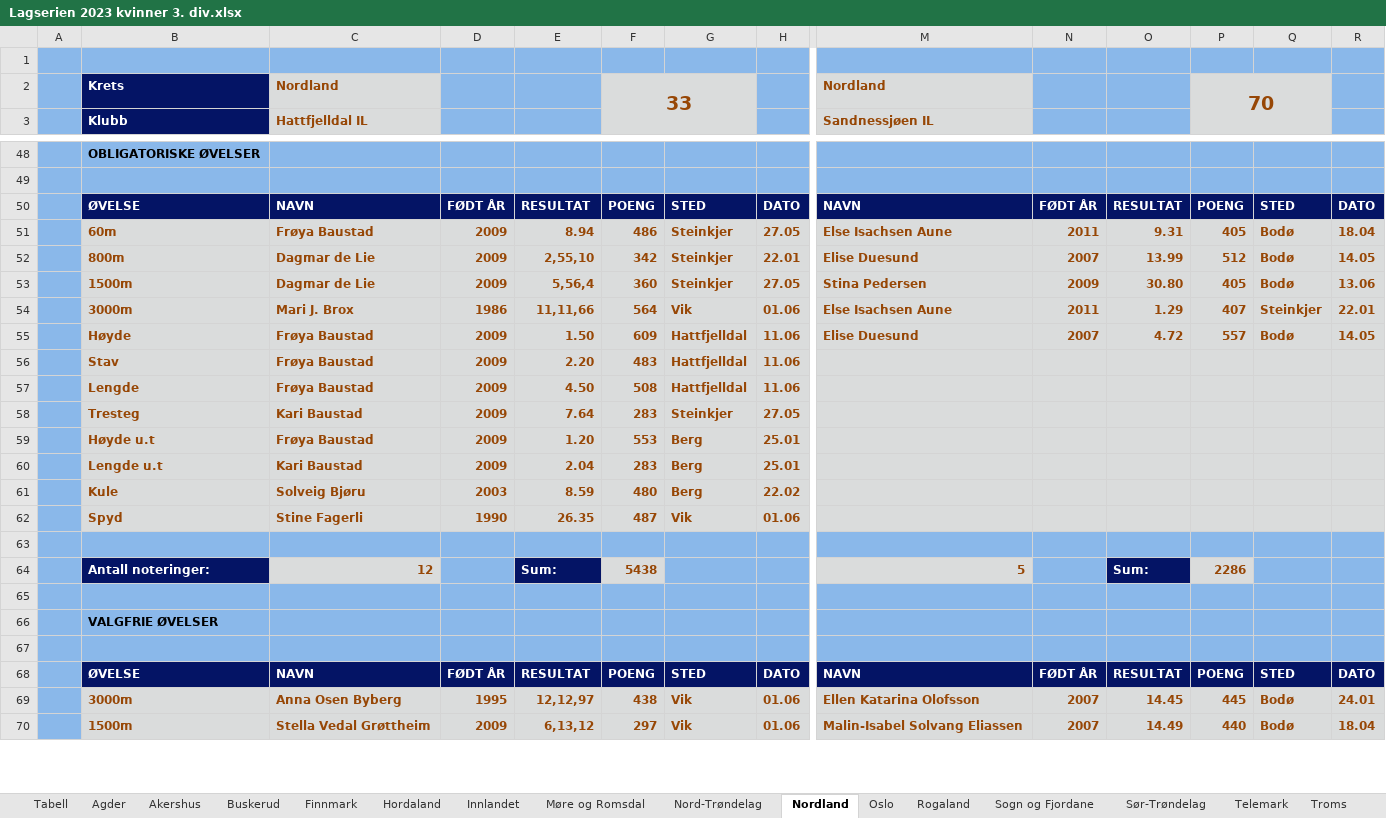
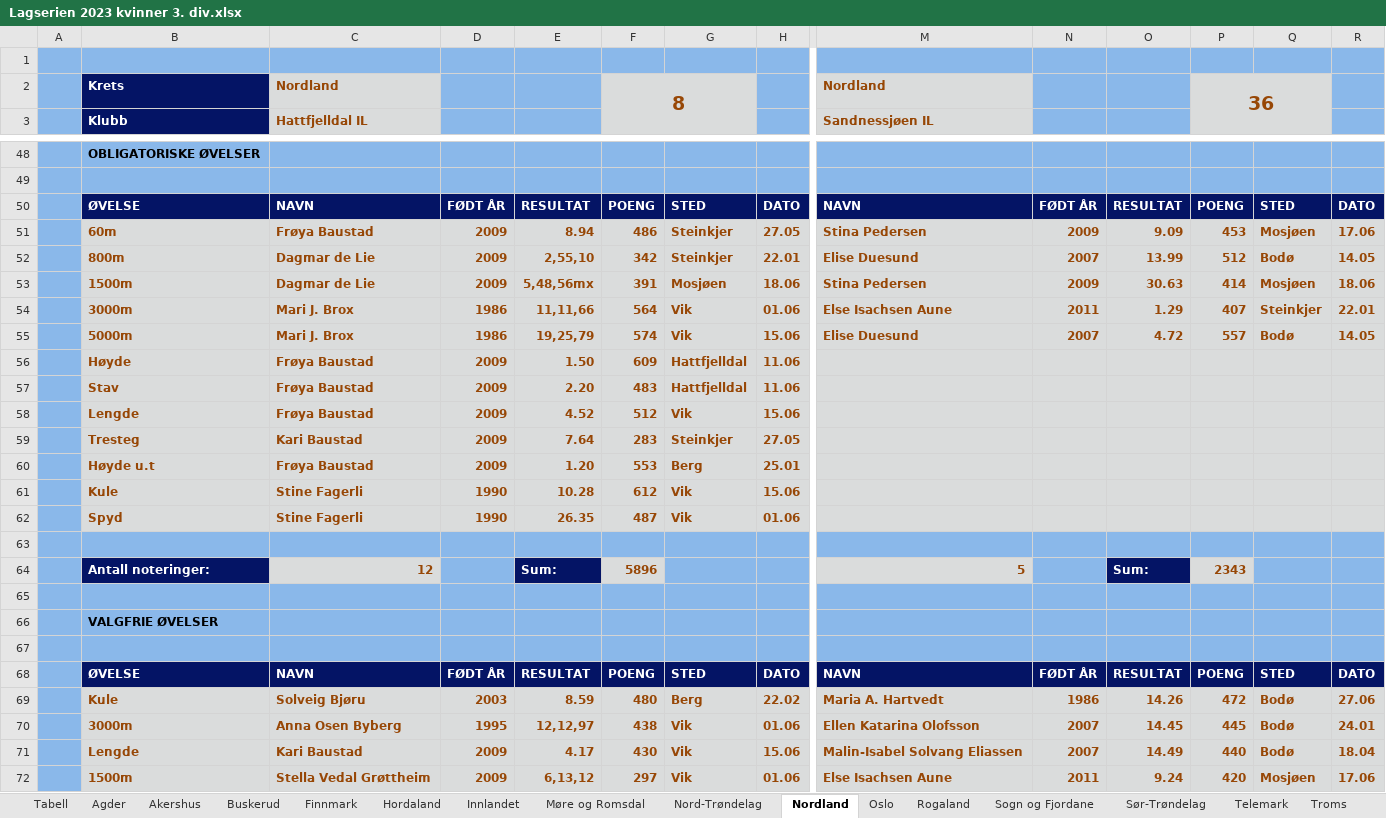
Before and after one commit to perellef/Seriekalkulator-Friidrett, an Excel workbook: output/Lagserien 2023 kvinner 3. div.xlsx, sheet Nordland, drawn as a sheet; only a part is shown, gaps mark what is left out; values as stored, in another font and other column widths than the file's, no borders; removed rows and columns are numbered as before the commit, all else as after; rows hold the shown columns only; the diff covers the shown part only; the diff names each change by its address in the sheet, - before the commit and + after, or states it on an @@ line.

```diff
--- a/output/Lagserien 2023 kvinner 3. div.xlsx (sheet Nordland)
+++ b/output/Lagserien 2023 kvinner 3. div.xlsx (sheet Nordland)
-F2: 33
+F2: 8
-P2: 70
+P2: 36
-M51: Else Isachsen Aune
+M51: Stina Pedersen
-N51: 2011
+N51: 2009
-O51: 9.31
+O51: 9.09
-P51: 405
+P51: 453
-Q51: Bodø
+Q51: Mosjøen
-R51: 18.04
+R51: 17.06
-row 53:  | 1500m | Dagmar de Lie | 2009 | 5,56,4 | 360 | Steinkjer | 27.05 | Stina Pedersen | 2009 | 30.80 | 405 | Bodø | 13.06
+row 53:  | 1500m | Dagmar de Lie | 2009 | 5,48,56mx | 391 | Mosjøen | 18.06 | Stina Pedersen | 2009 | 30.63 | 414 | Mosjøen | 18.06
-B55: Høyde
+B55: 5000m
-C55: Frøya Baustad
+C55: Mari J. Brox
-D55: 2009
+D55: 1986
-E55: 1.50
+E55: 19,25,79
-F55: 609
+F55: 574
-G55: Hattfjelldal
+G55: Vik
-H55: 11.06
+H55: 15.06
+row 56:  | Høyde | Frøya Baustad | 2009 | 1.50 | 609 | Hattfjelldal | 11.06
-row 57:  | Lengde | Frøya Baustad | 2009 | 4.50 | 508 | Hattfjelldal | 11.06
+row 58:  | Lengde | Frøya Baustad | 2009 | 4.52 | 512 | Vik | 15.06
-row 60:  | Lengde u.t | Kari Baustad | 2009 | 2.04 | 283 | Berg | 25.01
-row 61:  | Kule | Solveig Bjøru | 2003 | 8.59 | 480 | Berg | 22.02
+row 61:  | Kule | Stine Fagerli | 1990 | 10.28 | 612 | Vik | 15.06
-F64: 5438
+F64: 5896
-P64: 2286
+P64: 2343
+row 69:  | Kule | Solveig Bjøru | 2003 | 8.59 | 480 | Berg | 22.02 | Maria A. Hartvedt | 1986 | 14.26 | 472 | Bodø | 27.06
-B71: 1500m
+B71: Lengde
-C71: Stella Vedal Grøttheim
+C71: Kari Baustad
-E71: 6,13,12
+E71: 4.17
-F71: 297
+F71: 430
-H71: 01.06
+H71: 15.06
+row 72:  | 1500m | Stella Vedal Grøttheim | 2009 | 6,13,12 | 297 | Vik | 01.06 | Else Isachsen Aune | 2011 | 9.24 | 420 | Mosjøen | 17.06
```
Also changed, not shown: 46 added rows, 6 removed rows and 65 edited cells elsewhere in this sheet, sheet Hordaland, sheet Rogaland, sheet Akershus, sheet Oslo, sheet Sør-Trøndelag, sheet Østfold, 10 more sheets, output/Lagserien 2023 1-2. div.xlsx, output/Lagserien 2023 menn 3. div.xlsx, 3 other files.
